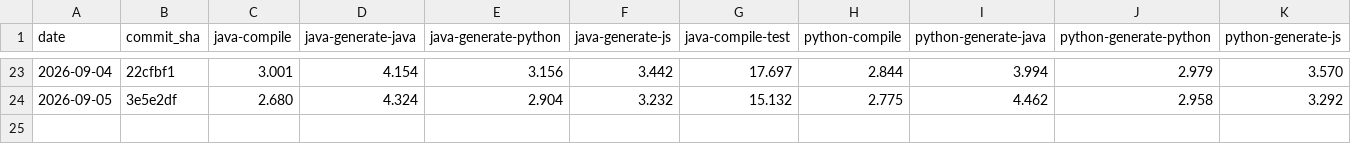
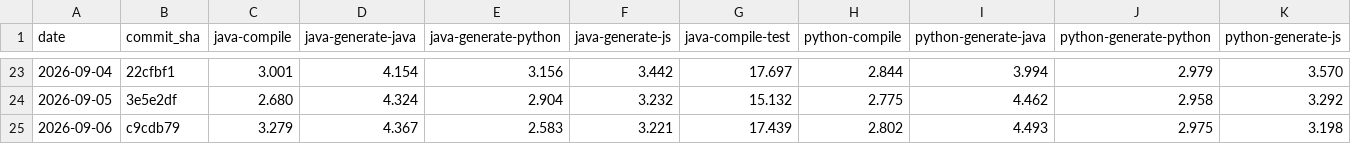
Before and after one commit to magx2/Capybara, a CSV file: performance/results.csv, drawn as a sheet; only a part is shown, gaps mark what is left out; rows hold the shown columns only; the diff names each change by its address in the sheet, - before the commit and + after, or states it on an @@ line.

```diff
--- a/performance/results.csv
+++ b/performance/results.csv
+row 25: 2026-09-06 | c9cdb79 | 3.279 | 4.367 | 2.583 | 3.221 | 17.439 | 2.802 | 4.493 | 2.975 | 3.198
```
Also changed, not shown: 1 other file.
